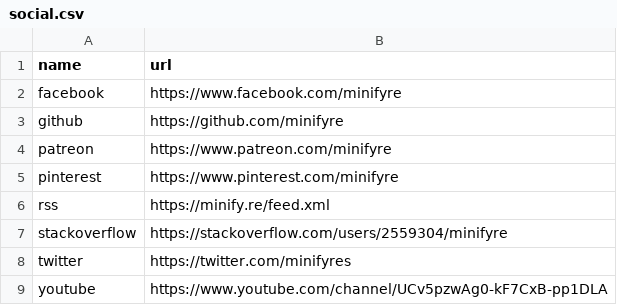
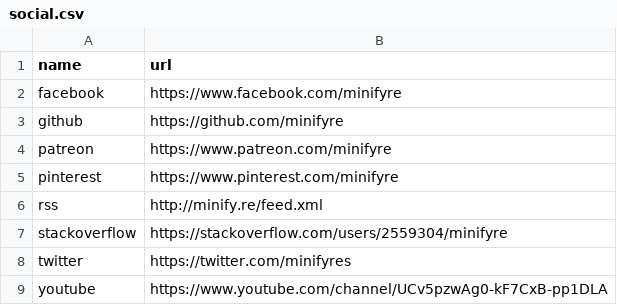
Before and after one commit to isabella232/minifyre.github.io, a CSV file: _data/social.csv, drawn as a sheet.

Commit message:
removed https link
Removed https link until github pages supports proper ssl certificates on custom domains.

```diff
--- a/_data/social.csv
+++ b/_data/social.csv
@@ -5,3 +5,3 @@ patreon,https://www.patreon.com/minifyre
 pinterest,https://www.pinterest.com/minifyre
-rss,https://minify.re/feed.xml
+rss,http://minify.re/feed.xml
 stackoverflow,https://stackoverflow.com/users/2559304/minifyre
```
